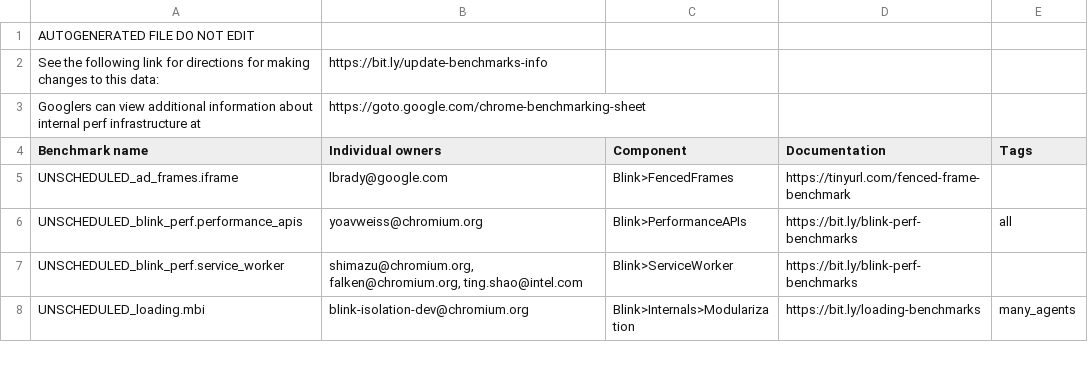
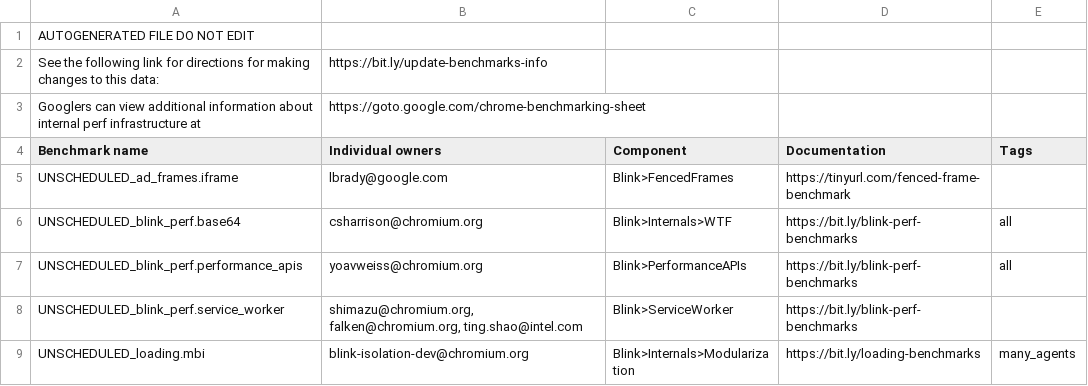
Before and after one commit to chromium-full-mirror/chromium_src_tools_perf, a CSV file: benchmark.csv, drawn as a sheet; only a part is shown; the diff names each change by its address in the sheet, - before the commit and + after, or states it on an @@ line.

Commit message:
Add blink_perf.base64 benchmark
Bug: 1383507
Change-Id: I222e3ea85a93fd6adf37abfa4515b10d47774839
Reviewed-on: https://chromium-review.googlesource.com/c/chromium/src/+/4039161
Reviewed-by: Wenbin Zhang <wenbinzhang@google.com>
Commit-Queue: Charlie Harrison <csharrison@chromium.org>
Cr-Commit-Position: refs/heads/main@{#1074284}
NOKEYCHECK=True
GitOrigin-RevId: c7510e455ee70bd1b256a46359c68dd89c821a40

```diff
--- a/benchmark.csv
+++ b/benchmark.csv
+row 6: UNSCHEDULED_blink_perf.base64 | csharrison@chromium.org | Blink>Internals>WTF | https://bit.ly/blink-perf-benchmarks | all
```
Also changed, not shown: 1 other file.
